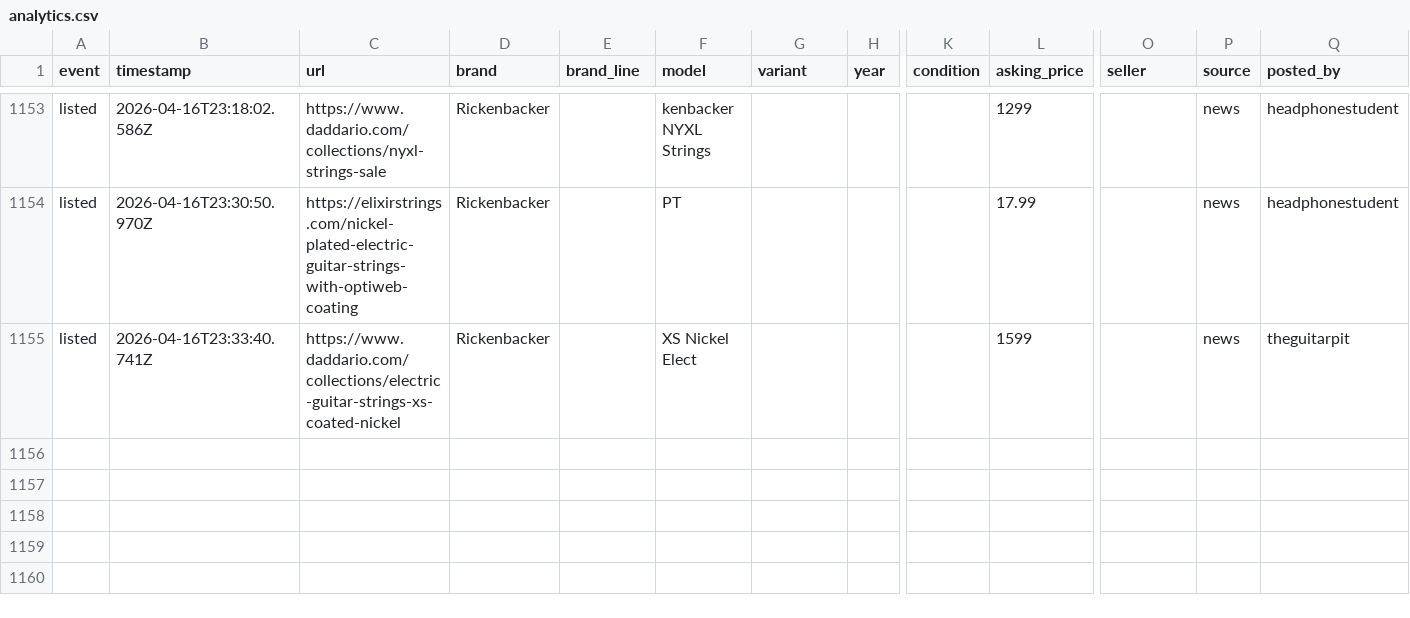
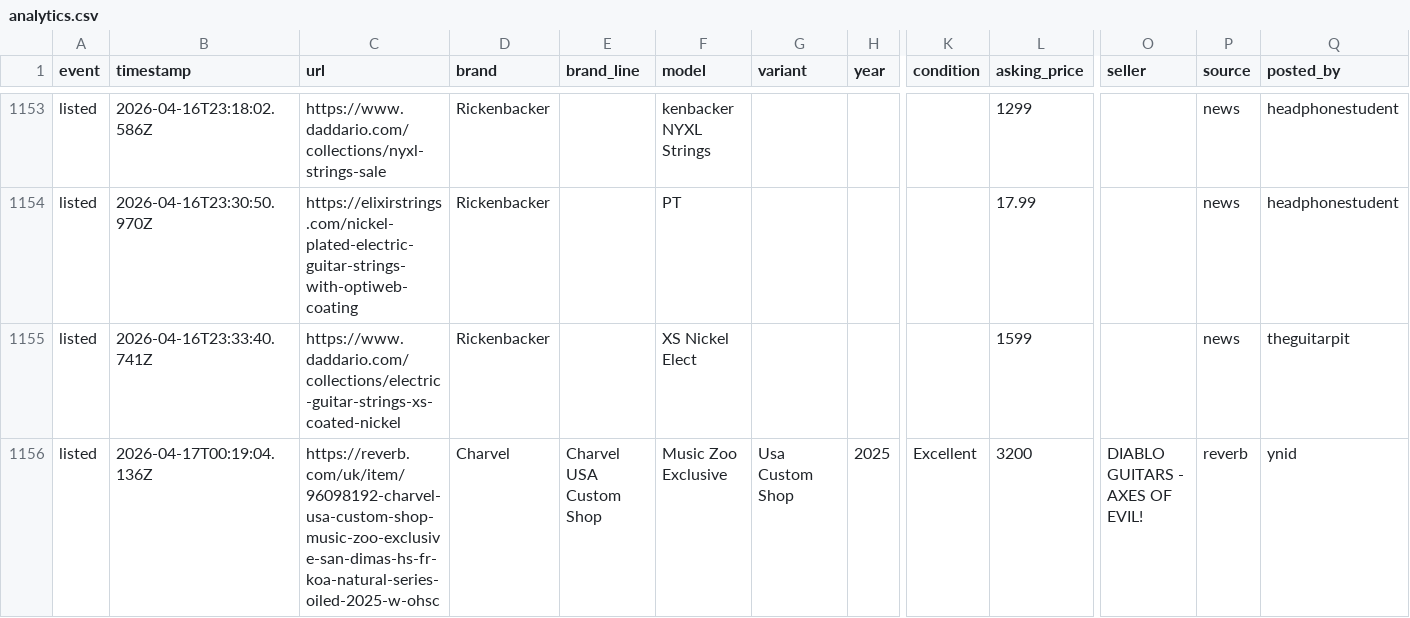
Before and after one commit to SrsRamifications/guitar-pit-data, a CSV file: analytics.csv, drawn as a sheet; only a part is shown, gaps mark what is left out; rows hold the shown columns only; the diff names each change by its address in the sheet, - before the commit and + after, or states it on an @@ line.

Commit message:
📊 Analytics: 1 event(s) [skip ci]

```diff
--- a/analytics.csv
+++ b/analytics.csv
+row 1156: listed | 2026-04-17T00:19:04.136Z | https://reverb.com/uk/item/96098192-charvel-usa-custom-shop-music-zoo-exclusive-san-dimas-hs-fr-koa-natural-series-oiled-2025-w-ohsc | Charvel | Charvel USA Custom Shop | Music Zoo Exclusive | Usa Custom Shop | 2025 | Excellent | 3200 | DIABLO GUITARS - AXES OF EVIL! | reverb | ynid
```
